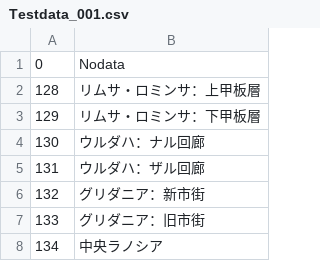
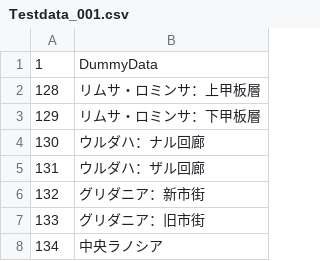
Before and after one commit to Eoshria/Test_4a05r4_IVX_Data, a CSV file: Testdata_001.csv, drawn as a sheet; only a part is shown; removed rows and columns are numbered as before the commit, all else as after; the diff names each change by its address in the sheet, - before the commit and + after, or states it on an @@ line.

Commit message:
Update Testdata_001.csv

```diff
--- a/Testdata_001.csv
+++ b/Testdata_001.csv
-row 1: 0 | Nodata
+row 1: 1 | DummyData
```
